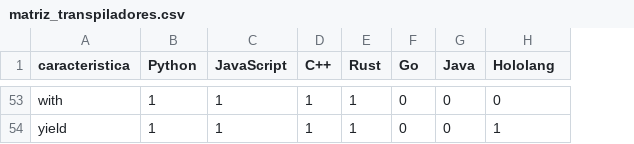
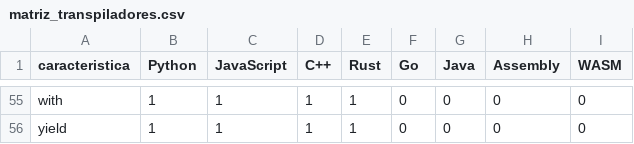
Before and after one commit to Alphonsus411/pCobra, a CSV file: docs/matriz_transpiladores.csv, drawn as a sheet; only a part is shown, gaps mark what is left out; addresses are those after the commit; the diff covers the shown part only; the diff names each change by its address in the sheet, - before the commit and + after, or states it on an @@ line.

```diff
--- a/docs/matriz_transpiladores.csv
+++ b/docs/matriz_transpiladores.csv
+column I (WASM), rows 55-56: 0 | 0
-H1: Hololang
+H1: Assembly
-H56 (Assembly): 1
+H56 (Assembly): 0
```
Also changed, not shown: 2 added rows and 38 edited cells elsewhere in this file, 7 other files.
